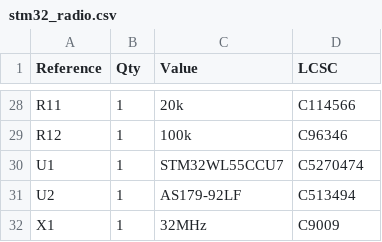
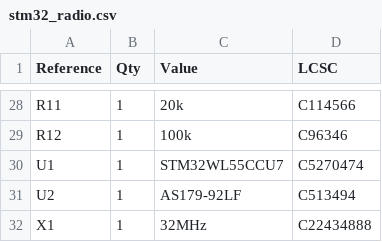
Before and after one commit to Andruida/stm32_radio_szakdolgozat, a CSV file: stm32_radio.csv, drawn as a sheet; only a part is shown, gaps mark what is left out.

```diff
--- a/stm32_radio.csv
+++ b/stm32_radio.csv
@@ -31,2 +31,2 @@
 "U2","1","AS179-92LF","C513494"
-"X1","1","32MHz","C9009"
+"X1","1","32MHz","C22434888"
```
Also changed, not shown: 1 other file.
